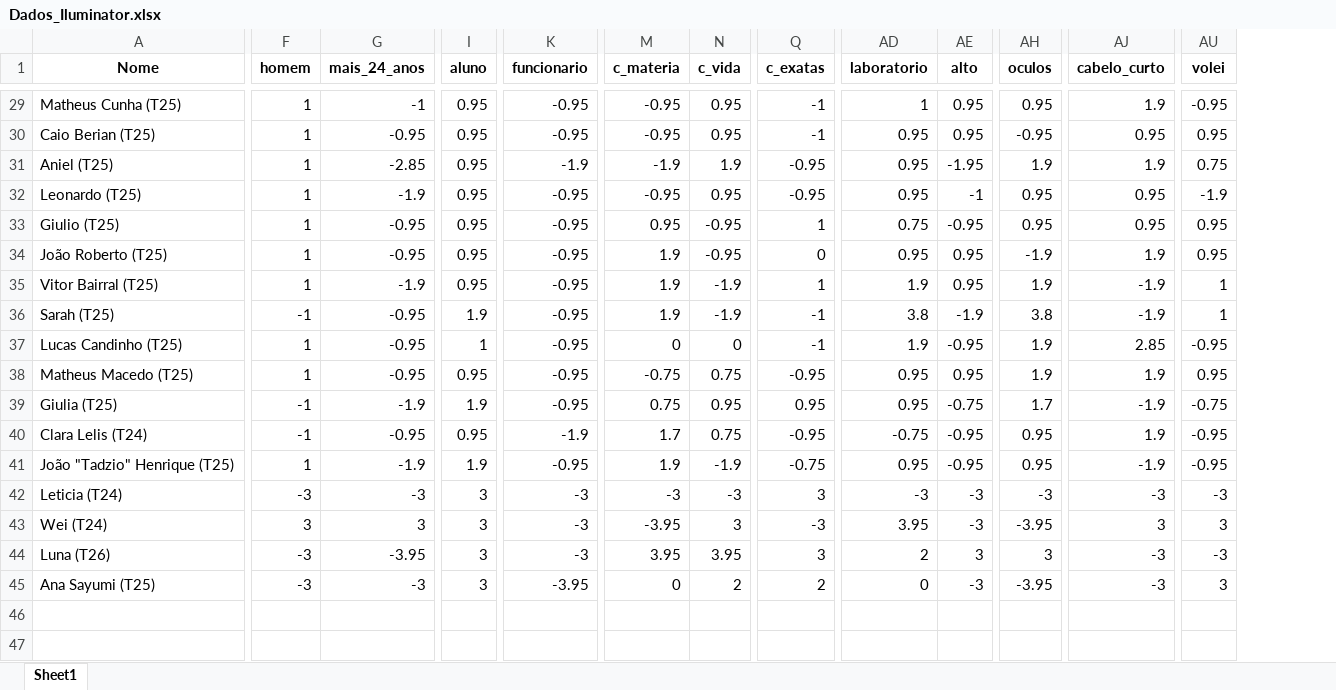
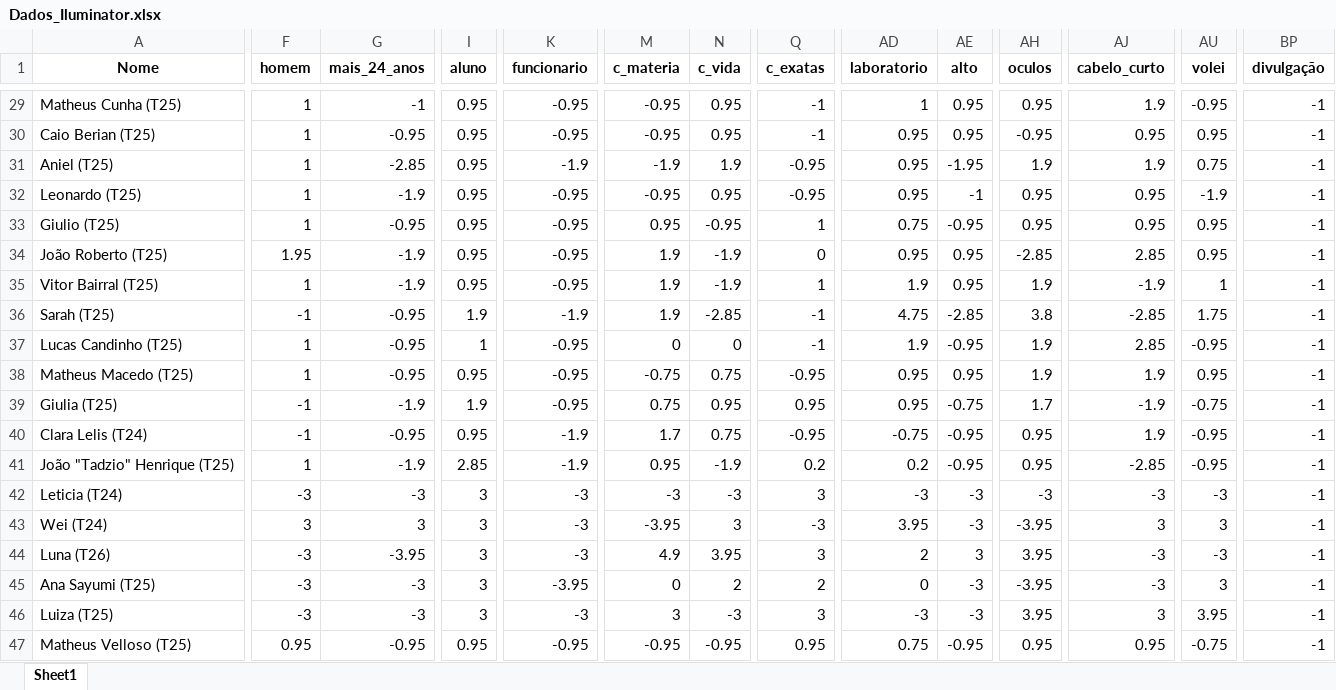
Before and after one commit to Luiza160/Iluminator, an Excel workbook: Dados_Iluminator.xlsx, sheet Sheet1, drawn as a sheet; only a part is shown, gaps mark what is left out; values as stored, in another font and other column widths than the file's, no borders; rows hold the shown columns only; the diff covers the shown part only; the diff names each change by its address in the sheet, - before the commit and + after, or states it on an @@ line.

```diff
--- a/Dados_Iluminator.xlsx (sheet Sheet1)
+++ b/Dados_Iluminator.xlsx (sheet Sheet1)
+column BP (divulgação), rows 29-45: all -1
-F34 (homem): 1
+F34 (homem): 1.95
-G34 (mais_24_anos): -0.95
+G34 (mais_24_anos): -1.9
-N34 (c_vida): -0.95
+N34 (c_vida): -1.9
-AH34 (oculos): -1.9
+AH34 (oculos): -2.85
-AJ34 (cabelo_curto): 1.9
+AJ34 (cabelo_curto): 2.85
-K36 (funcionario): -0.95
+K36 (funcionario): -1.9
-N36 (c_vida): -1.9
+N36 (c_vida): -2.85
-AD36 (laboratorio): 3.8
+AD36 (laboratorio): 4.75
-AE36 (alto): -1.9
+AE36 (alto): -2.85
-AJ36 (cabelo_curto): -1.9
+AJ36 (cabelo_curto): -2.85
-AU36 (volei): 1
+AU36 (volei): 1.75
-I41 (aluno): 1.9
+I41 (aluno): 2.85
-K41 (funcionario): -0.95
+K41 (funcionario): -1.9
-M41 (c_materia): 1.9
+M41 (c_materia): 0.95
-Q41 (c_exatas): -0.75
+Q41 (c_exatas): 0.2
-AD41 (laboratorio): 0.95
+AD41 (laboratorio): 0.2
-AJ41 (cabelo_curto): -1.9
+AJ41 (cabelo_curto): -2.85
-M44 (c_materia): 3.95
+M44 (c_materia): 4.9
-AH44 (oculos): 3
+AH44 (oculos): 3.95
+row 46: Luiza (T25) | -3 | -3 | 3 | -3 | 3 | -3 | 3 | -3 | -3 | 3.95 | 3 | 3.95 | -1
+row 47: Matheus Velloso (T25) | 0.95 | -0.95 | 0.95 | -0.95 | -0.95 | -0.95 | 0.95 | 0.75 | -0.95 | 0.95 | 0.95 | -0.75 | -1
```
Also changed, not shown: 3 added rows and 18 edited cells elsewhere in this sheet, 2 other files.
